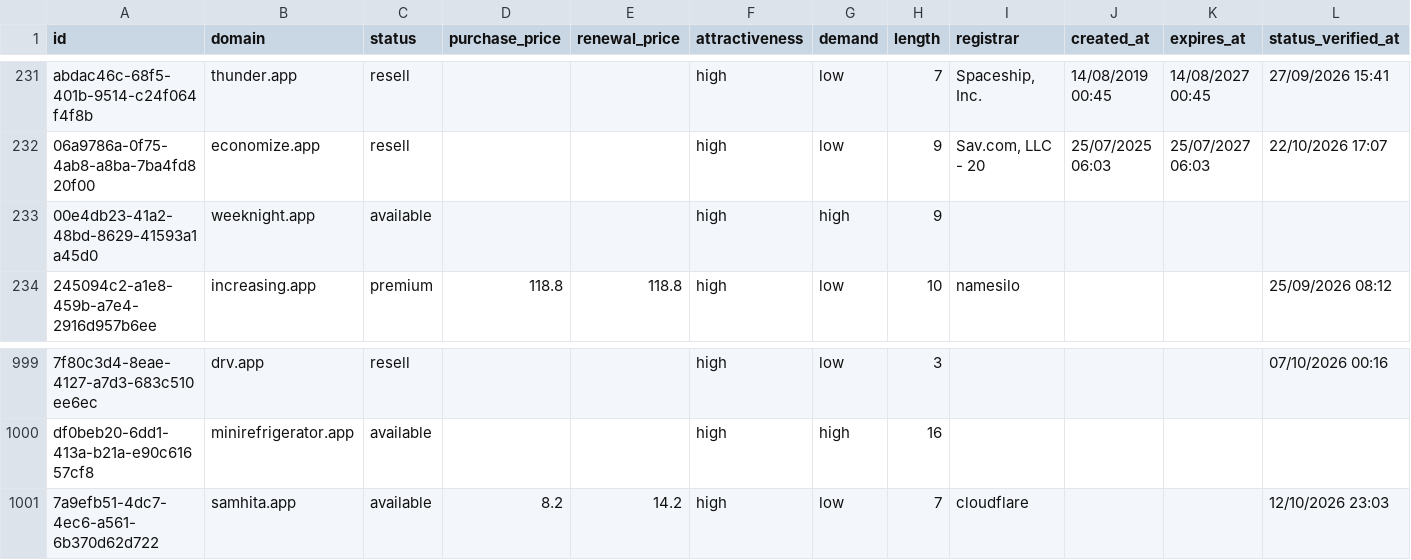
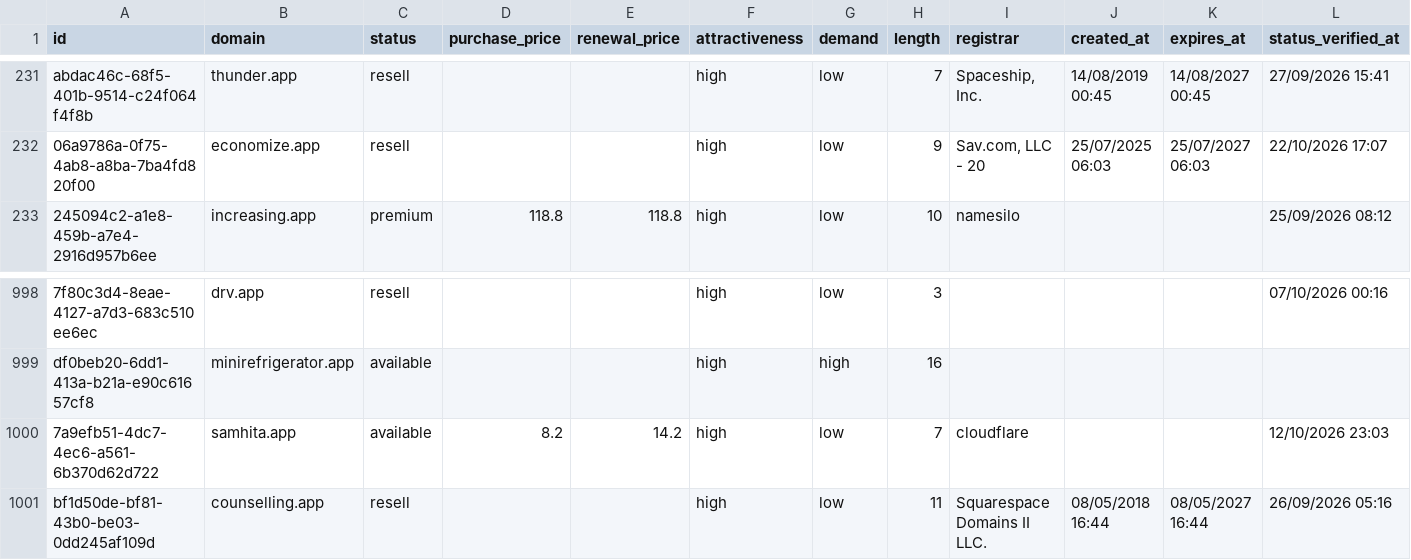
Before and after one commit to UniqueDomains/app-oneword-domains, a CSV file: app.csv, drawn as a sheet; only a part is shown, gaps mark what is left out; removed rows and columns are numbered as before the commit, all else as after; the diff names each change by its address in the sheet, - before the commit and + after, or states it on an @@ line.

Commit message:
Domains update

```diff
--- a/app.csv
+++ b/app.csv
-row 233: 00e4db23-41a2-48bd-8629-41593a1a45d0 | weeknight.app | available |  |  | high | high | 9
+row 1001: bf1d50de-bf81-43b0-be03-0dd245af109d | counselling.app | resell |  |  | high | low | 11 | Squarespace Domains II LLC. | 08/05/2018 16:44 | 08/05/2027 16:44 | 26/09/2026 05:16
```
Also changed, not shown: 1 other file.
